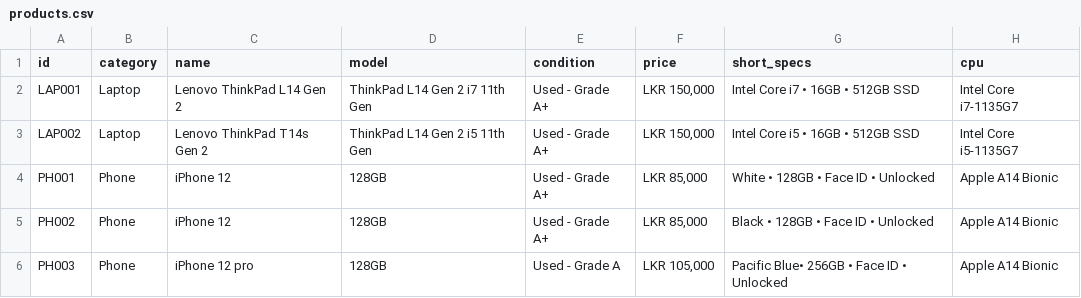
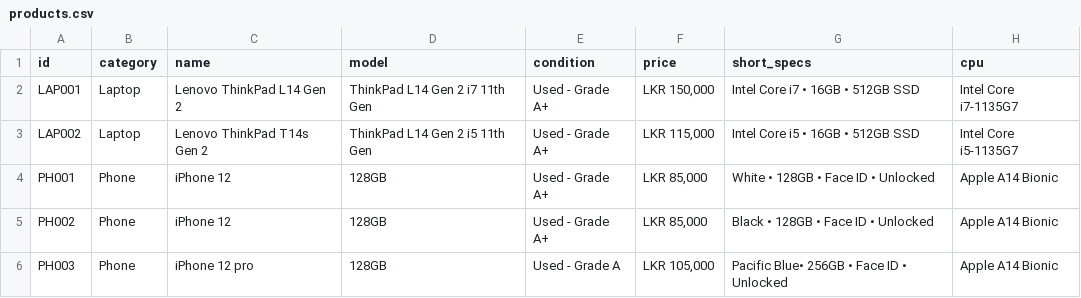
Before and after one commit to arunajayathilaka/tekworks, a CSV file: products.csv, drawn as a sheet; only a part is shown; the diff names each change by its address in the sheet, - before the commit and + after, or states it on an @@ line.

Commit message:
update

```diff
--- a/products.csv
+++ b/products.csv
-F3 (price): LKR 150,000
+F3 (price): LKR 115,000
```
